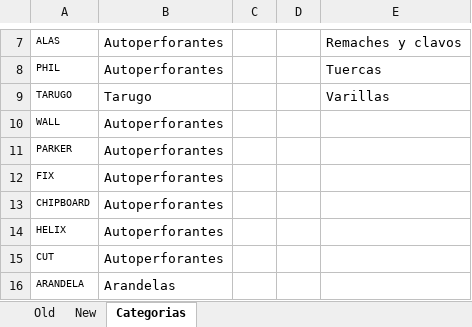
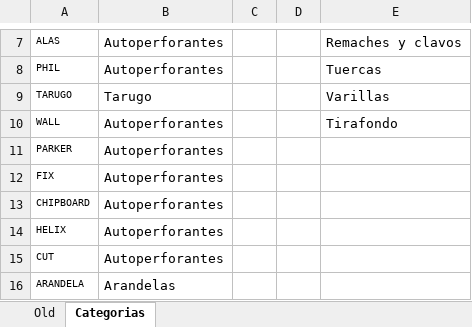
Before and after one commit to luciano1231/distrijam-web, an Excel workbook: Archivo Ejemplo.xlsx, sheet Categorias, drawn as a sheet; only a part is shown, gaps mark what is left out; values as stored, in another font and other column widths than the file's, no borders; charts and pictures not drawn; the diff names each change by its address in the sheet, - before the commit and + after, or states it on an @@ line.

```diff
--- a/Archivo Ejemplo.xlsx (sheet Categorias)
+++ b/Archivo Ejemplo.xlsx (sheet Categorias)
@@ sheet tab hidden: New @@
-E10: (empty)
+E10: Tirafondo
```
Also changed, not shown: sheet Old, 1 other file.
